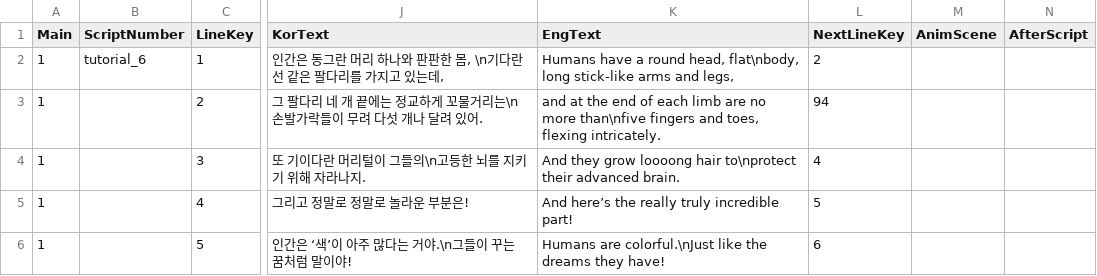
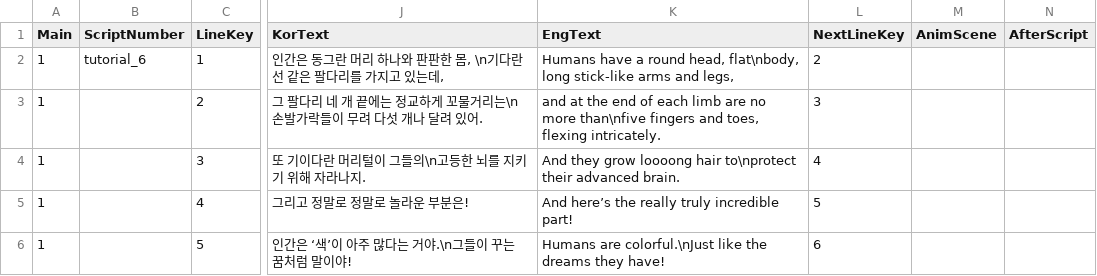
Before and after one commit to MungchiTheBlackThing/The-Black-Thing, a CSV file: Assets/Resources/CSV/tutorial_main.csv, drawn as a sheet; only a part is shown, gaps mark what is left out; the diff names each change by its address in the sheet, - before the commit and + after, or states it on an @@ line.

```diff
--- a/Assets/Resources/CSV/tutorial_main.csv
+++ b/Assets/Resources/CSV/tutorial_main.csv
-L3 (NextLineKey): 94
+L3 (NextLineKey): 3
```
Also changed, not shown: Assets/Resources/CSV/tutorial_sub.csv, 17 other files.
